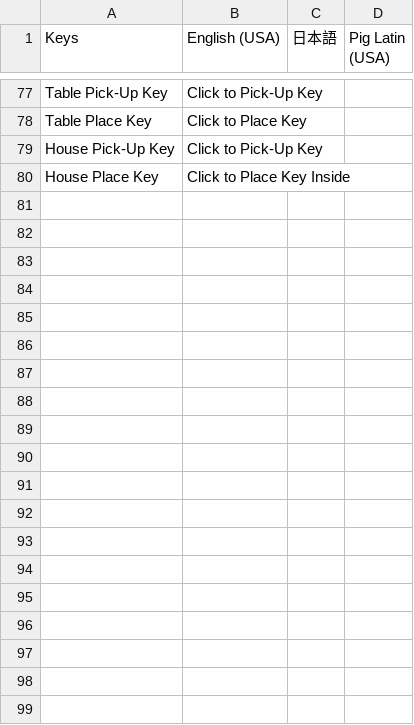
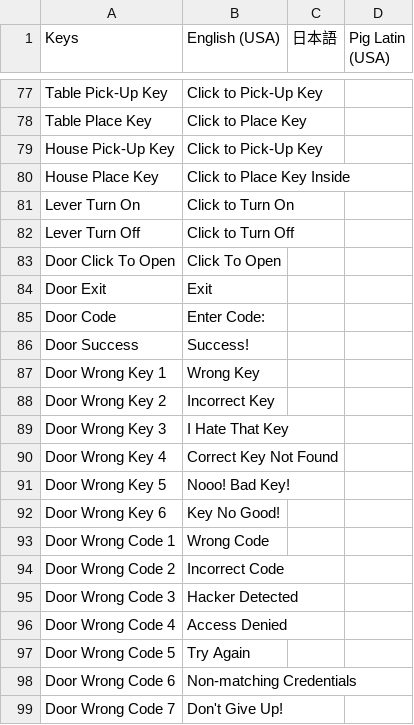
Before and after one commit to OmiyaGames/the-recursive-dollhouse, a CSV file: Assets/Project/Translations.csv, drawn as a sheet; only a part is shown, gaps mark what is left out.

```diff
--- a/Assets/Project/Translations.csv
+++ b/Assets/Project/Translations.csv
@@ -112 +112,20 @@ House Pick-Up Key,Click to Pick-Up Key,,
 House Place Key,Click to Place Key Inside,,
+Lever Turn On,Click to Turn On,,
+Lever Turn Off,Click to Turn Off,,
+Door Click To Open,Click To Open,,
+Door Exit,Exit,,
+Door Code,Enter Code:,,
+Door Success,Success!,,
+Door Wrong Key 1,Wrong Key,,
+Door Wrong Key 2,Incorrect Key,,
+Door Wrong Key 3,I Hate That Key,,
+Door Wrong Key 4,Correct Key Not Found,,
+Door Wrong Key 5,Nooo! Bad Key!,,
+Door Wrong Key 6,Key No Good!,,
+Door Wrong Code 1,Wrong Code,,
+Door Wrong Code 2,Incorrect Code,,
+Door Wrong Code 3,Hacker Detected,,
+Door Wrong Code 4,Access Denied,,
+Door Wrong Code 5,Try Again,,
+Door Wrong Code 6,Non-matching Credentials,,
+Door Wrong Code 7,Don't Give Up!,,
```
Also changed, not shown: 10 other files.
